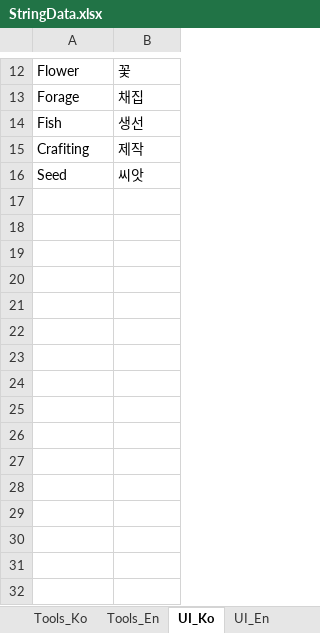
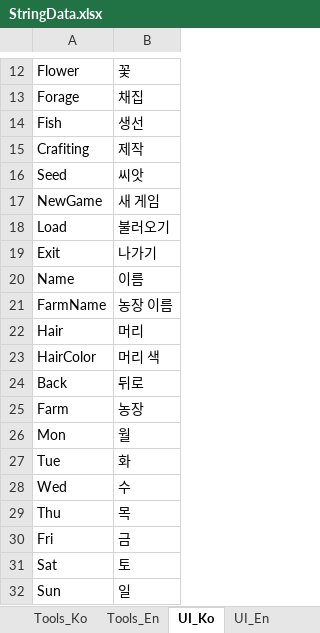
Before and after one commit to key0223/Farm, an Excel workbook: Sheets/StringData.xlsx, sheet UI_Ko, drawn as a sheet; only a part is shown, gaps mark what is left out; values as stored, in another font and other column widths than the file's, no borders; charts and pictures not drawn; the diff names each change by its address in the sheet, - before the commit and + after, or states it on an @@ line.

```diff
--- a/Sheets/StringData.xlsx (sheet UI_Ko)
+++ b/Sheets/StringData.xlsx (sheet UI_Ko)
+row 17: NewGame | 새 게임
+row 18: Load | 불러오기
+row 19: Exit | 나가기
+row 20: Name | 이름
+row 21: FarmName | 농장 이름
+row 22: Hair | 머리
+row 23: HairColor | 머리 색
+row 24: Back | 뒤로
+row 25: Farm | 농장
+row 26: Mon | 월
+row 27: Tue | 화
+row 28: Wed | 수
+row 29: Thu | 목
+row 30: Fri | 금
+row 31: Sat | 토
+row 32: Sun | 일
```
Also changed, not shown: sheet UI_En, 7 other files.
